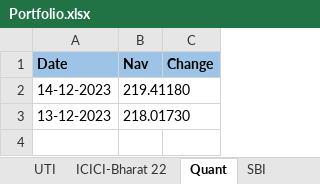
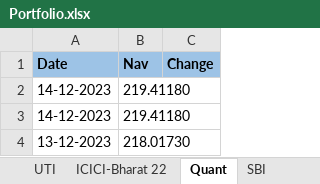
Before and after one commit to Naresh460/RestAssureDemo, an Excel workbook: ExcelData/Portfolio.xlsx, sheet Quant, drawn as a sheet; values as stored, in another font and other column widths than the file's, no borders; conditional formats not drawn; the diff names each change by its address in the sheet, - before the commit and + after, or states it on an @@ line.

```diff
--- a/ExcelData/Portfolio.xlsx (sheet Quant)
+++ b/ExcelData/Portfolio.xlsx (sheet Quant)
+row 3: 14-12-2023 | 219.41180
```
Also changed, not shown: sheet ICICI-Bharat 22, sheet SBI, sheet UTI, 26 other files.
